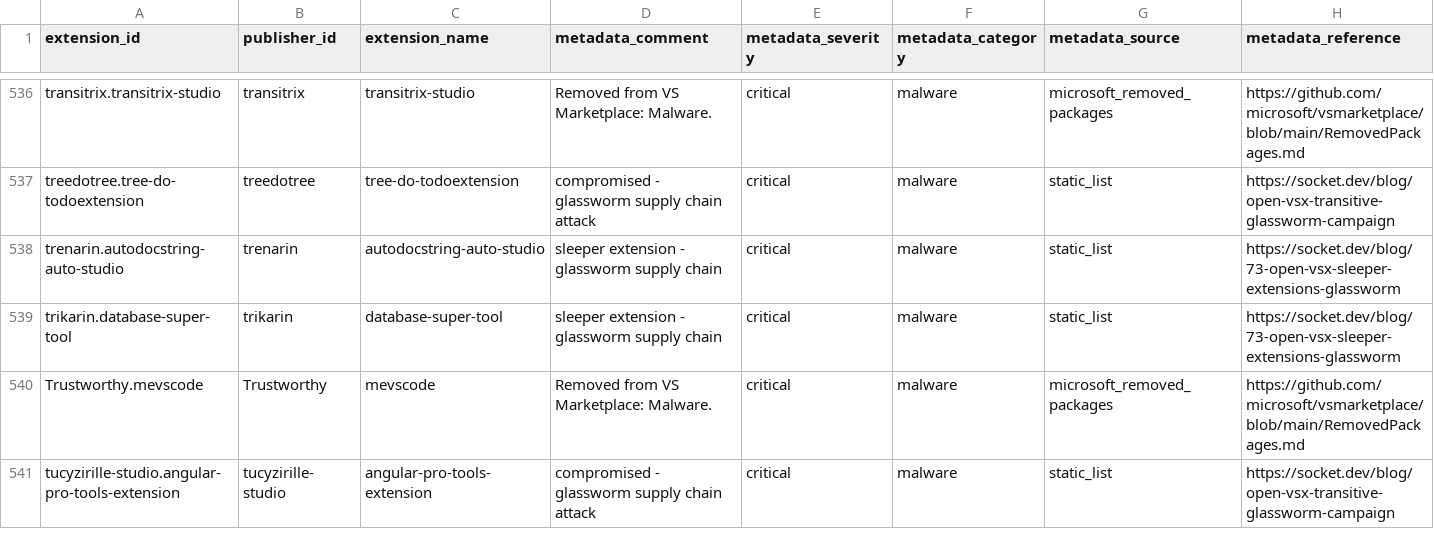
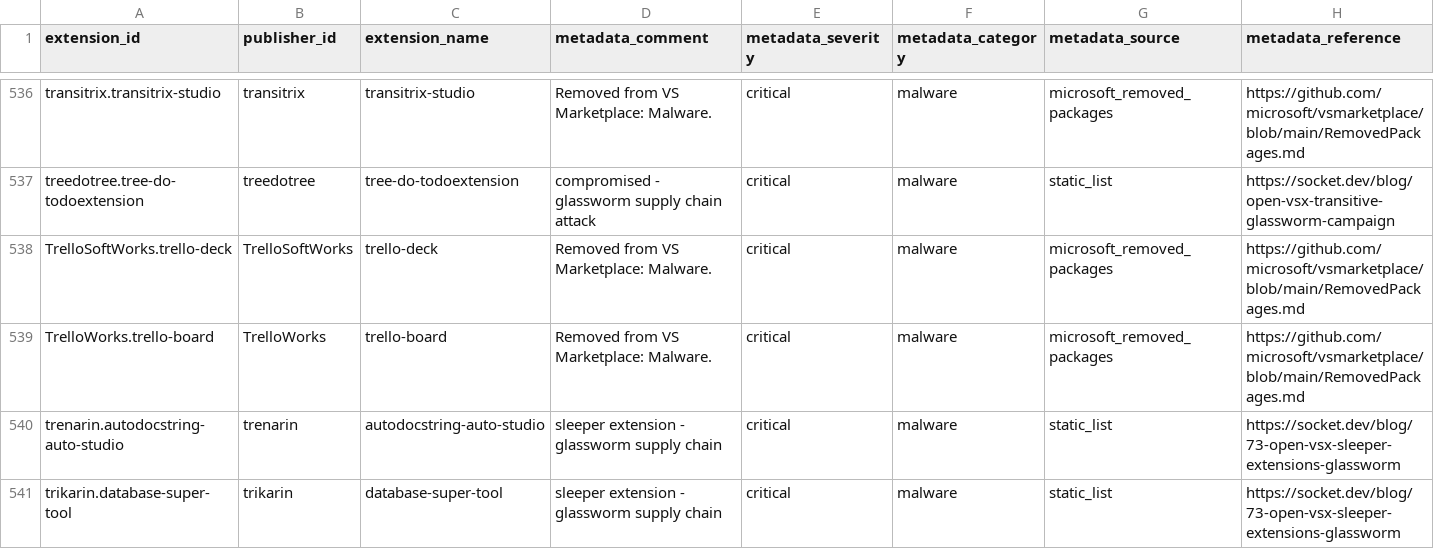
Before and after one commit to vsxsentry/vsxsentry.github.io, a CSV file: feeds/vsxsentry_malicious_feed.csv, drawn as a sheet; only a part is shown, gaps mark what is left out; the shorter side is filled out with more unchanged rows; rows hold the shown columns only; the diff names each change by its address in the sheet, - before the commit and + after, or states it on an @@ line.

```diff
--- a/feeds/vsxsentry_malicious_feed.csv
+++ b/feeds/vsxsentry_malicious_feed.csv
+row 538: TrelloSoftWorks.trello-deck | TrelloSoftWorks | trello-deck | Removed from VS Marketplace: Malware. | critical | malware | microsoft_removed_packages | https://github.com/microsoft/vsmarketplace/blob/main/RemovedPackages.md
+row 539: TrelloWorks.trello-board | TrelloWorks | trello-board | Removed from VS Marketplace: Malware. | critical | malware | microsoft_removed_packages | https://github.com/microsoft/vsmarketplace/blob/main/RemovedPackages.md
```
Also changed, not shown: feeds/vsxsentry_feed.csv, feeds/vsxsentry_opencti_import.csv, 13 other files.
